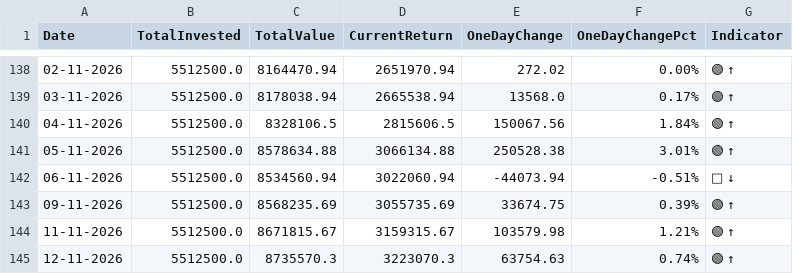
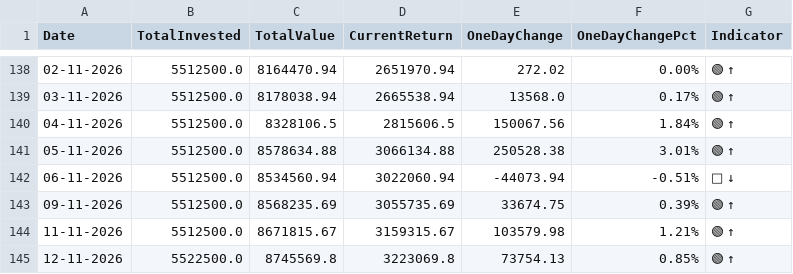
Before and after one commit to sumansourabhcsc/investment, a CSV file: data/portfolio_daily.csv, drawn as a sheet; only a part is shown, gaps mark what is left out.

```diff
--- a/data/portfolio_daily.csv
+++ b/data/portfolio_daily.csv
@@ -144,2 +144,2 @@ Date,TotalInvested,TotalValue,CurrentReturn,OneDayChange,OneDayChangePct,Indicat
 11-11-2026,5512500.0,8671815.67,3159315.67,103579.98,1.21%,🟢 ↑
-12-11-2026,5512500.0,8735570.3,3223070.3,63754.63,0.74%,🟢 ↑
+12-11-2026,5522500.0,8745569.8,3223069.8,73754.13,0.85%,🟢 ↑
```
